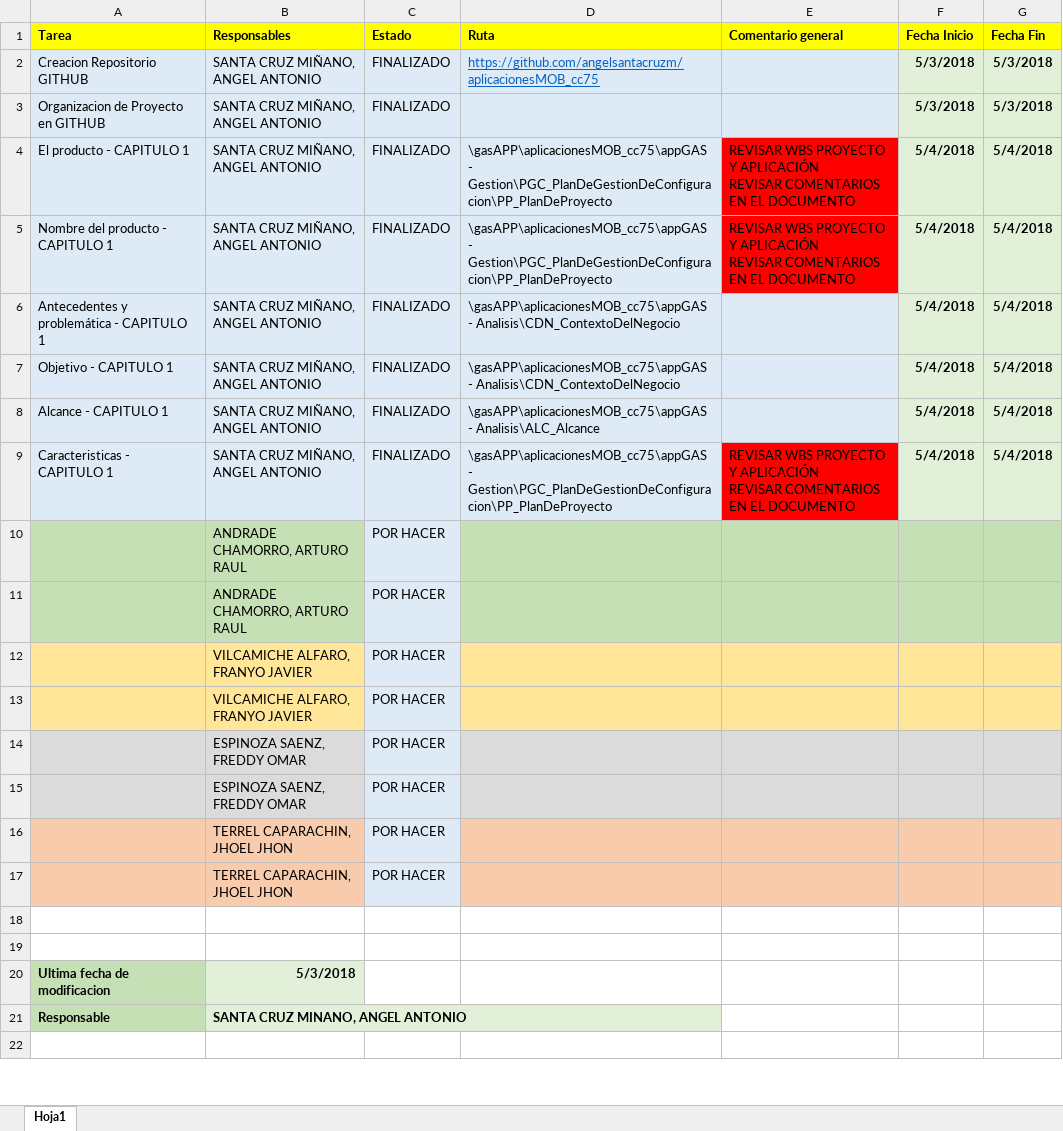
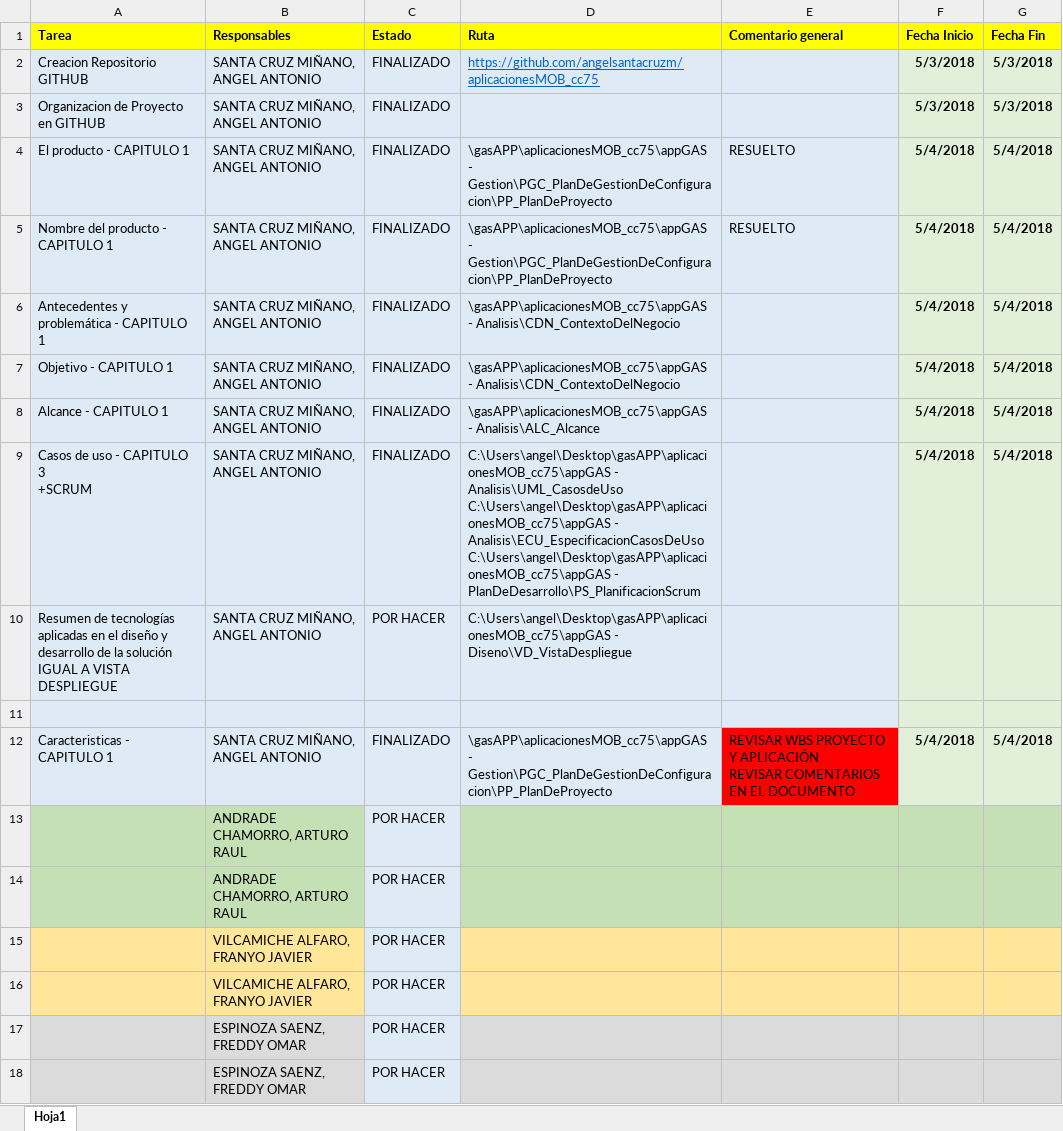
Before and after one commit to angelsantacruzm/aplicacionesMOB_cc75, an Excel workbook: appGAS - Gestion/CR_CronogramaResponsabilidades/CR_CronogramaResponsabilidades.xlsx, sheet Hoja1, drawn as a sheet; only a part is shown; the shorter side is filled out with more unchanged rows; values as stored, in another font and other column widths than the file's, no borders; conditional formats not drawn; ↵ is a line break in a cell; the diff names each change by its address in the sheet, - before the commit and + after, or states it on an @@ line.

```diff
--- a/appGAS - Gestion/CR_CronogramaResponsabilidades/CR_CronogramaResponsabilidades.xlsx (sheet Hoja1)
+++ b/appGAS - Gestion/CR_CronogramaResponsabilidades/CR_CronogramaResponsabilidades.xlsx (sheet Hoja1)
-E4:E5 (Comentario general): REVISAR WBS PROYECTO Y APLICACIÓN ↵ REVISAR COMENTARIOS EN EL DOCUMENTO
+E4:E5 (Comentario general): RESUELTO
-E4:E5 fill: #FF0000
+E4:E5 fill: #DEEBF7
+row 9: Casos de uso - CAPITULO 3 ↵ +SCRUM | SANTA CRUZ MIÑANO, ANGEL ANTONIO | FINALIZADO | C:\Users\angel\Desktop\gasAPP\aplicacionesMOB_cc75\appGAS - Analisis\UML_CasosdeUso ↵ C:\Users\angel\Desktop\gasAPP\aplicacionesMOB_cc75\appGAS - Analisis\ECU_EspecificacionCasosDeUso ↵ C:\Users\angel\Desktop\gasAPP\aplicacionesMOB_cc75\appGAS - PlanDeDesarrollo\PS_PlanificacionScrum |  | 5/4/2018 | 5/4/2018
+row 10: Resumen de tecnologías aplicadas en el diseño y desarrollo de la solución ↵ IGUAL A VISTA DESPLIEGUE | SANTA CRUZ MIÑANO, ANGEL ANTONIO | POR HACER | C:\Users\angel\Desktop\gasAPP\aplicacionesMOB_cc75\appGAS - Diseno\VD_VistaDespliegue
+row 11: (empty)
```
Also changed, not shown: 9 other files.
